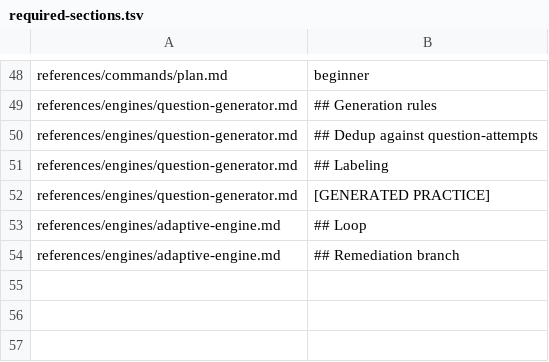
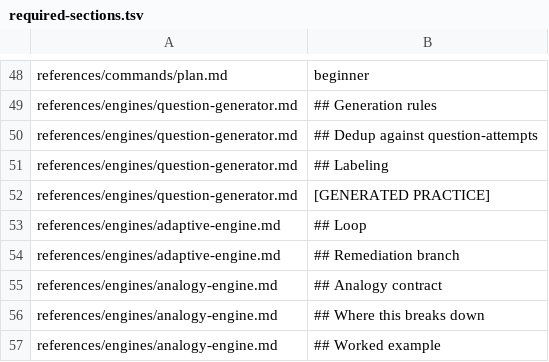
Before and after one commit to sachinkg12/certification-coach, a TSV file: verify/required-sections.tsv, drawn as a sheet; only a part is shown, gaps mark what is left out; the diff names each change by its address in the sheet, - before the commit and + after, or states it on an @@ line.

Commit message:
feat: add analogy engine

```diff
--- a/verify/required-sections.tsv
+++ b/verify/required-sections.tsv
+row 55: references/engines/analogy-engine.md | ## Analogy contract
+row 56: references/engines/analogy-engine.md | ## Where this breaks down
+row 57: references/engines/analogy-engine.md | ## Worked example
```
Also changed, not shown: verify/spec-coverage.tsv, 2 other files.
